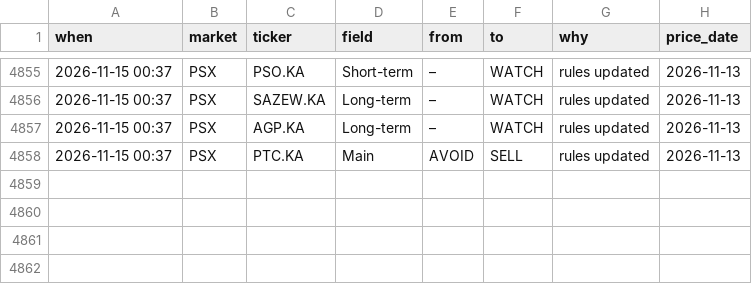
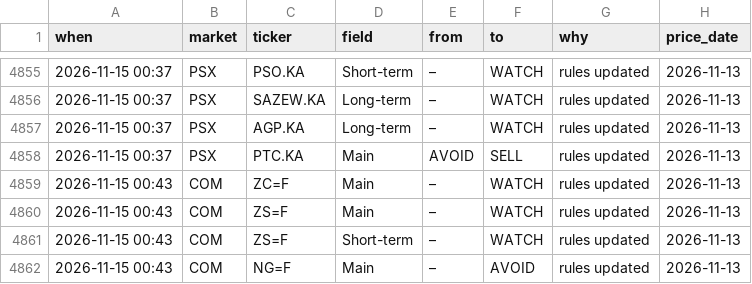
Before and after one commit to clyphor/stock-screener, a CSV file: results/label_history.csv, drawn as a sheet; only a part is shown, gaps mark what is left out.

```diff
--- a/results/label_history.csv
+++ b/results/label_history.csv
@@ -4858 +4858,5 @@ when,market,ticker,field,from,to,why,price_date
 2026-11-15 00:37,PSX,PTC.KA,Main,AVOID,SELL,rules updated,2026-11-13
+2026-11-15 00:43,COM,ZC=F,Main,–,WATCH,rules updated,2026-11-13
+2026-11-15 00:43,COM,ZS=F,Main,–,WATCH,rules updated,2026-11-13
+2026-11-15 00:43,COM,ZS=F,Short-term,–,WATCH,rules updated,2026-11-13
+2026-11-15 00:43,COM,NG=F,Main,–,AVOID,rules updated,2026-11-13
```
Also changed, not shown: results/label_state.csv, results/latest.csv, 5 other files.
